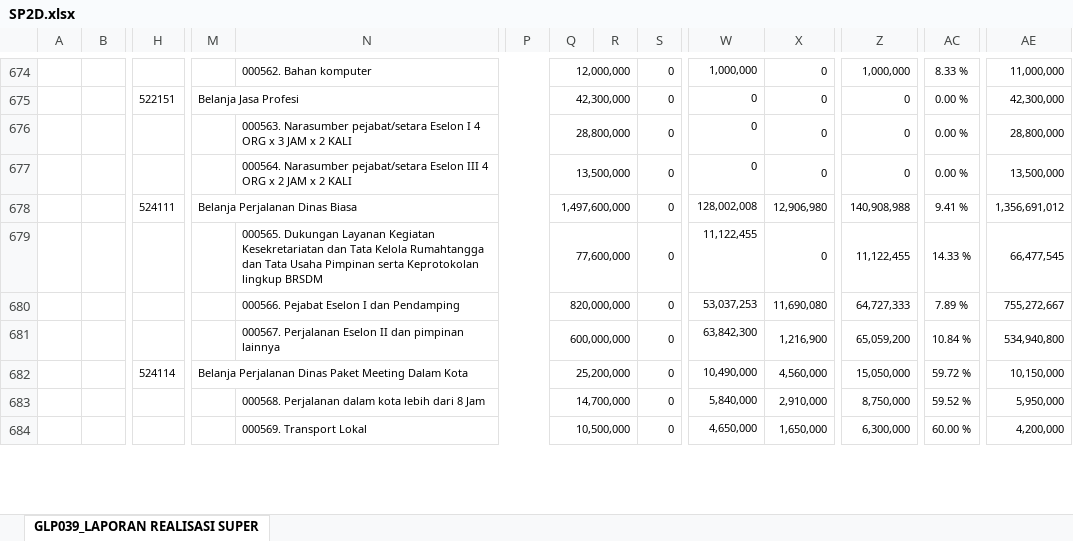
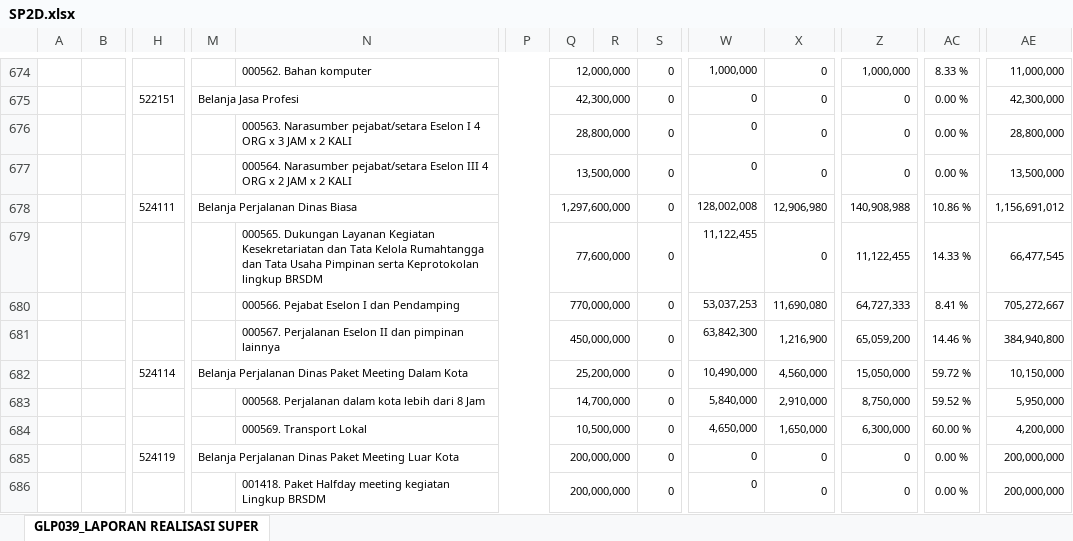
Before and after one commit to edimistiono/TA.2023, an Excel workbook: Database/SP2D.xlsx, sheet GLP039_LAPORAN REALISASI SUPER, drawn as a sheet; only a part is shown, gaps mark what is left out; values as stored, in another font and other column widths than the file's, no borders; charts and pictures not drawn; rows hold the shown columns only; the diff covers the shown part only; the diff names each change by its address in the sheet, - before the commit and + after, or states it on an @@ line.

```diff
--- a/Database/SP2D.xlsx (sheet GLP039_LAPORAN REALISASI SUPER)
+++ b/Database/SP2D.xlsx (sheet GLP039_LAPORAN REALISASI SUPER)
-Q678: 1,497,600,000
+Q678: 1,297,600,000
-AC678: 9.41 %
+AC678: 10.86 %
-AE678: 1,356,691,012
+AE678: 1,156,691,012
-Q680: 820,000,000
+Q680: 770,000,000
-AC680: 7.89 %
+AC680: 8.41 %
-AE680: 755,272,667
+AE680: 705,272,667
-Q681: 600,000,000
+Q681: 450,000,000
-AC681: 10.84 %
+AC681: 14.46 %
-AE681: 534,940,800
+AE681: 384,940,800
+row 685:  |  | 524119 | Belanja Perjalanan Dinas Paket Meeting Luar Kota |  |  | 200,000,000 |  | 0 | 0 | 0 | 0 | 0.00 % | 200,000,000
+row 686:  |  |  |  | 001418. Paket Halfday meeting kegiatan Lingkup BRSDM |  | 200,000,000 |  | 0 | 0 | 0 | 0 | 0.00 % | 200,000,000
```
Also changed, not shown: 6 added rows, 3 removed rows, 62 moved rows and 75 edited cells elsewhere in this sheet, Database/DAFTAR SP2D SATKER.xlsx, Database/MONITORING DETAIL TRANSAKSI FA 16 SEGMEN VERSI SP2D.xlsx, 22 other files.
